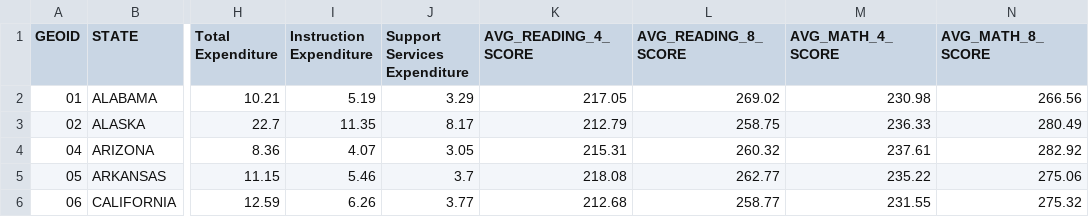
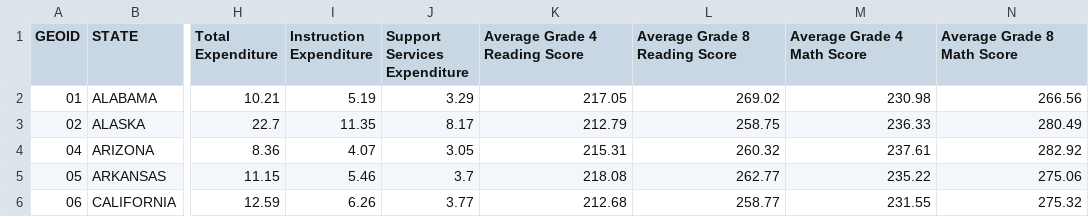
Before and after one commit to jdrasmussen/d3-coordinated-viz, a CSV file: data/2015_allStates.csv, drawn as a sheet; only a part is shown, gaps mark what is left out; the diff names each change by its address in the sheet, - before the commit and + after, or states it on an @@ line.

Commit message:
accomodate different data range for test scores

```diff
--- a/data/2015_allStates.csv
+++ b/data/2015_allStates.csv
-K1: AVG_READING_4_SCORE
+K1: Average Grade 4 Reading Score
-L1: AVG_READING_8_SCORE
+L1: Average Grade 8 Reading Score
-M1: AVG_MATH_4_SCORE
+M1: Average Grade 4 Math Score
-N1: AVG_MATH_8_SCORE
+N1: Average Grade 8 Math Score
```
Also changed, not shown: 4 other files.
